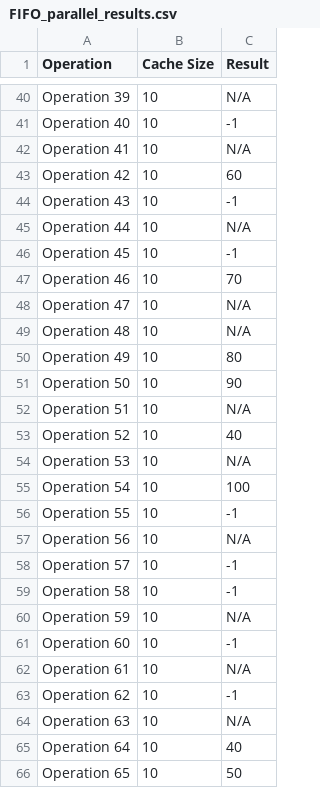
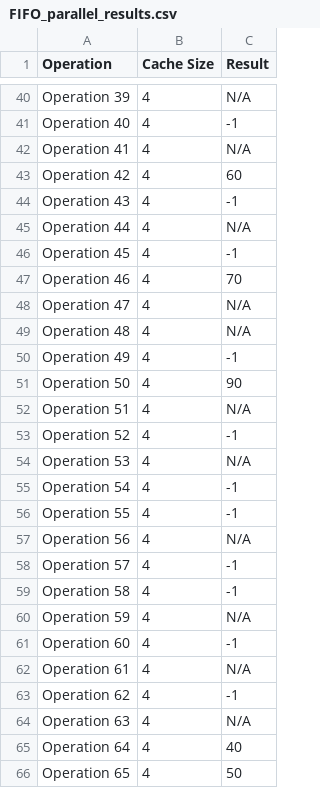
Before and after one commit to iamchenchu/CACHE-SIMULATOR, a CSV file: FIFO_parallel_results.csv, drawn as a sheet; only a part is shown, gaps mark what is left out; the diff covers the shown part only; the diff names each change by its address in the sheet, - before the commit and + after, or states it on an @@ line.

```diff
--- a/FIFO_parallel_results.csv
+++ b/FIFO_parallel_results.csv
-B40:B66 (Cache Size): 10
+B40:B66 (Cache Size): 4
-C50 (Result): 80
+C50 (Result): -1
-C53 (Result): 40
+C53 (Result): -1
-C55 (Result): 100
+C55 (Result): -1
```
Also changed, not shown: 124 edited cells elsewhere in this file, FIFO_sequential_results.csv, LFU_parallel_results.csv, 3 other files.
